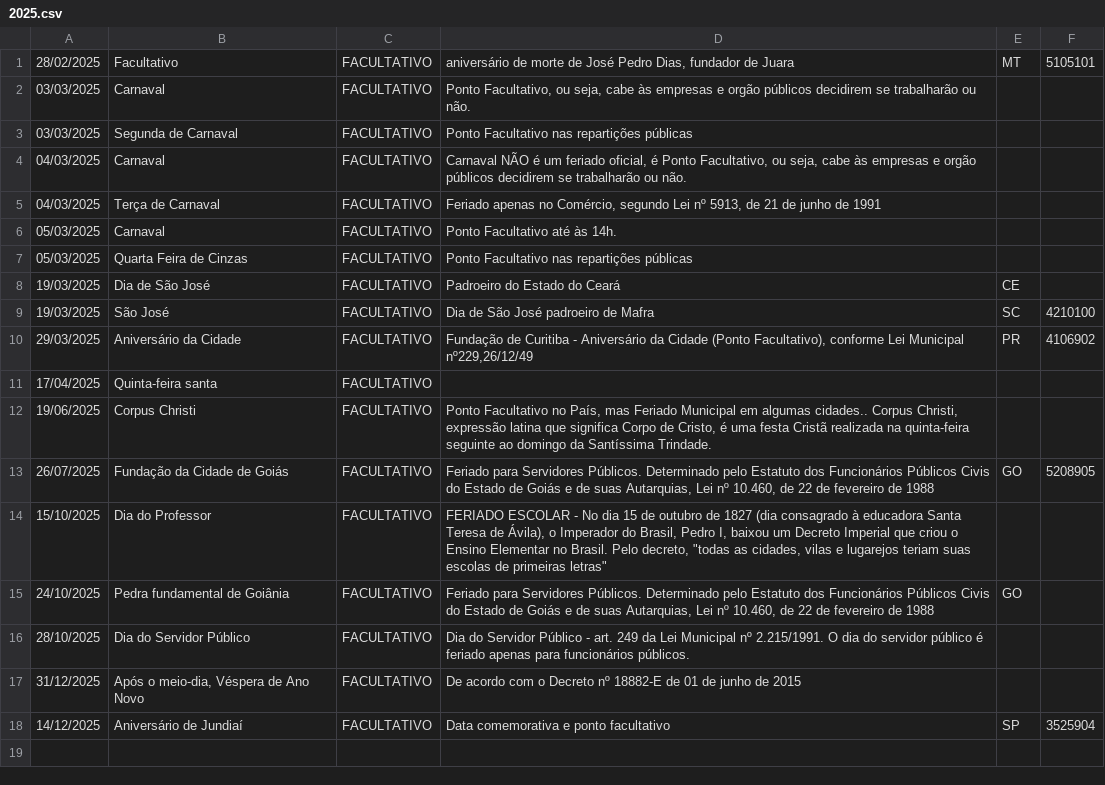
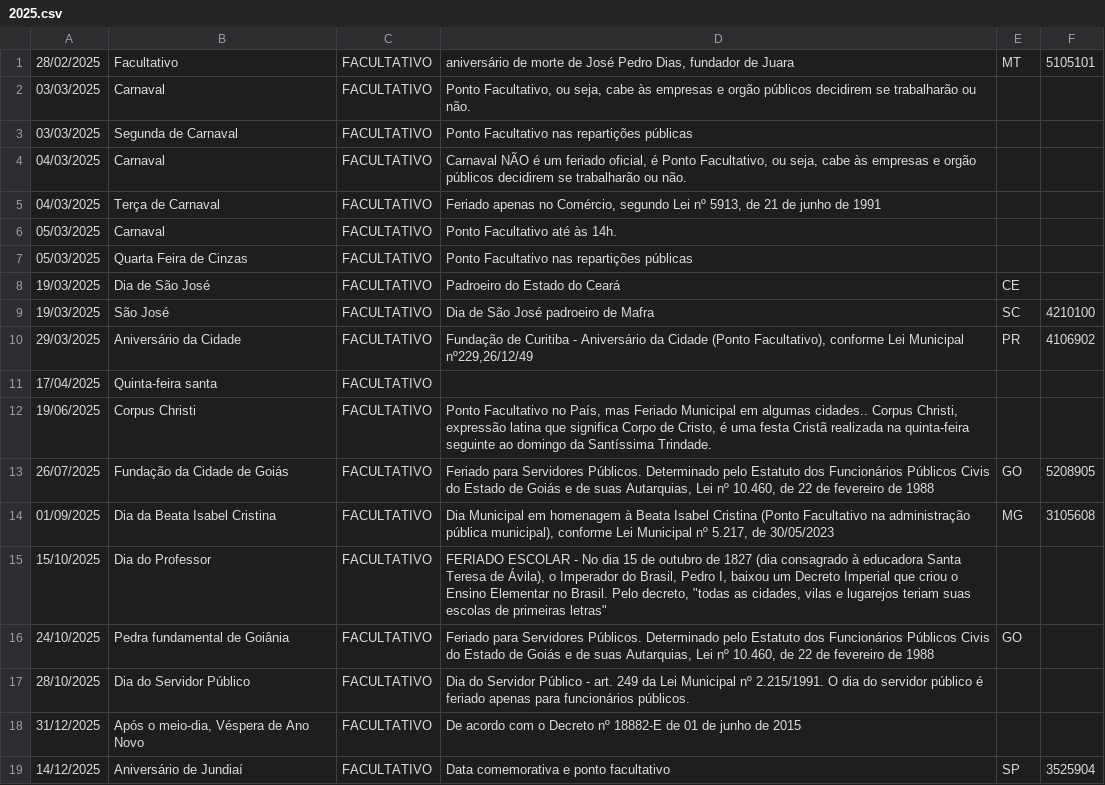
Before and after one commit to joaopbini/feriados-brasil, a CSV file: dados/feriados/facultativo/csv/2025.csv, drawn as a sheet.

```diff
--- a/dados/feriados/facultativo/csv/2025.csv
+++ b/dados/feriados/facultativo/csv/2025.csv
@@ -13,2 +13,3 @@
 26/07/2025,Fundação da Cidade de Goiás,FACULTATIVO,"Feriado para Servidores Públicos. Determinado pelo Estatuto dos Funcionários Públicos Civis do Estado de Goiás e de suas Autarquias, Lei nº 10.460, de 22 de fevereiro de 1988",GO,5208905
+01/09/2025,Dia da Beata Isabel Cristina,FACULTATIVO,"Dia Municipal em homenagem à Beata Isabel Cristina (Ponto Facultativo na administração pública municipal), conforme Lei Municipal nº 5.217, de 30/05/2023",MG,3105608
 15/10/2025,Dia do Professor,FACULTATIVO,"FERIADO ESCOLAR - No dia 15 de outubro de 1827 (dia consagrado à educadora Santa Teresa de Ávila), o Imperador do Brasil, Pedro I, baixou um Decreto Imperial que criou o Ensino Elementar no Brasil. Pelo decreto, ""todas as cidades, vilas e lugarejos teriam suas escolas de primeiras letras""",,
```
Also changed, not shown: dados/feriados/facultativo/csv/2023.csv, dados/feriados/facultativo/csv/2024.csv, 9 other files.
